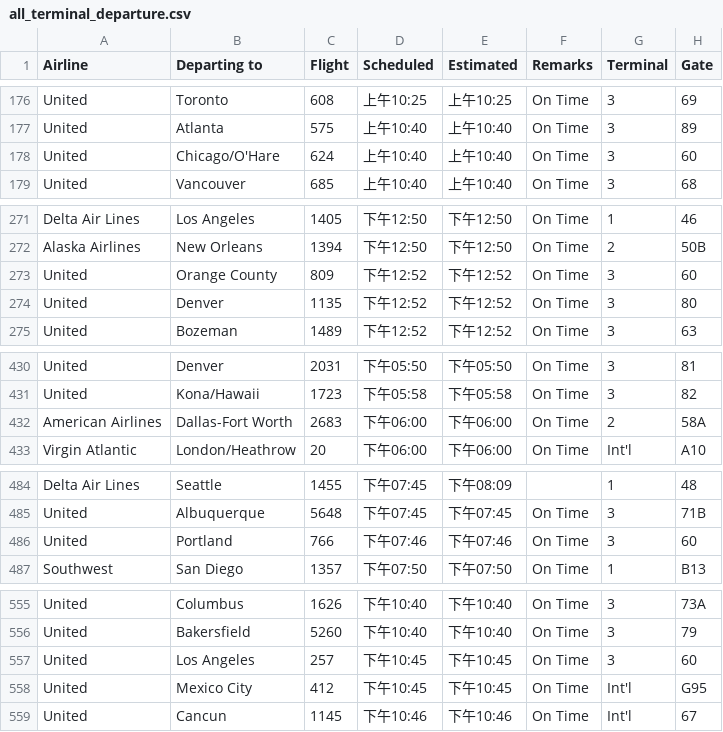
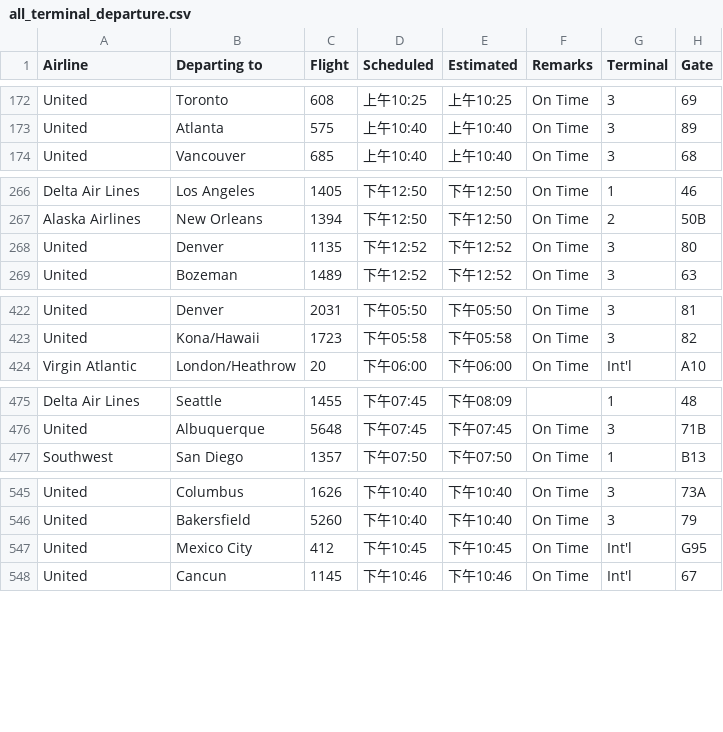
Before and after one commit to vanerodz97/airport-simulation, a CSV file: data/real-all-terminals/all_terminal_departure.csv, drawn as a sheet; only a part is shown, gaps mark what is left out; the diff covers the shown part only; the diff names each change by its address in the sheet, - before the commit and + after, or states it on an @@ line.

```diff
--- a/data/real-all-terminals/all_terminal_departure.csv
+++ b/data/real-all-terminals/all_terminal_departure.csv
-row 178: United | Chicago/O'Hare | 624 | 上午10:40 | 上午10:40 | On Time | 3 | 60
-row 273: United | Orange County | 809 | 下午12:52 | 下午12:52 | On Time | 3 | 60
-row 432: American Airlines | Dallas-Fort Worth | 2683 | 下午06:00 | 下午06:00 | On Time | 2 | 58A
-row 486: United | Portland | 766 | 下午07:46 | 下午07:46 | On Time | 3 | 60
-row 557: United | Los Angeles | 257 | 下午10:45 | 下午10:45 | On Time | 3 | 60
```
Also changed, not shown: 6 removed rows elsewhere in this file, data/real-all-terminals/all_terminal_arrival.csv, 2 other files.
